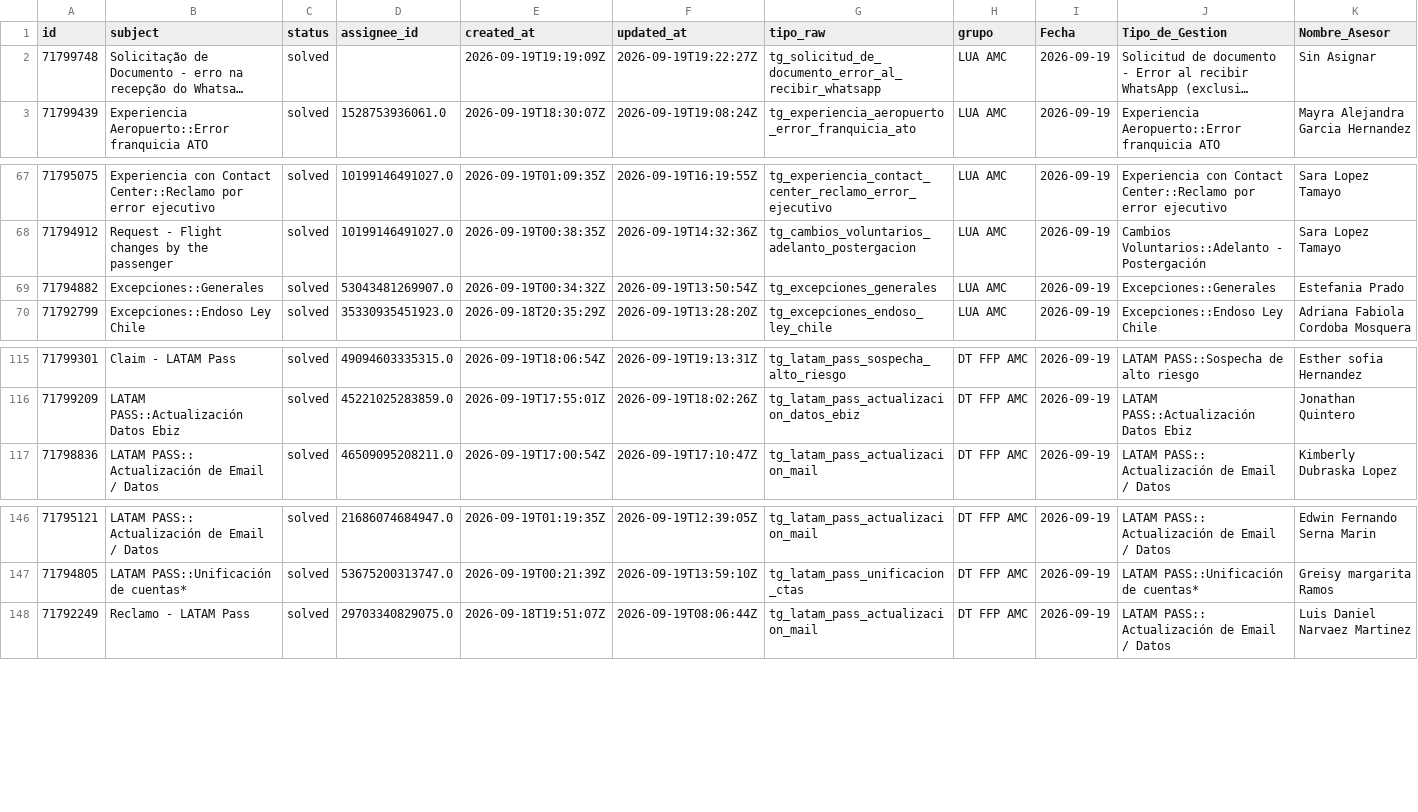
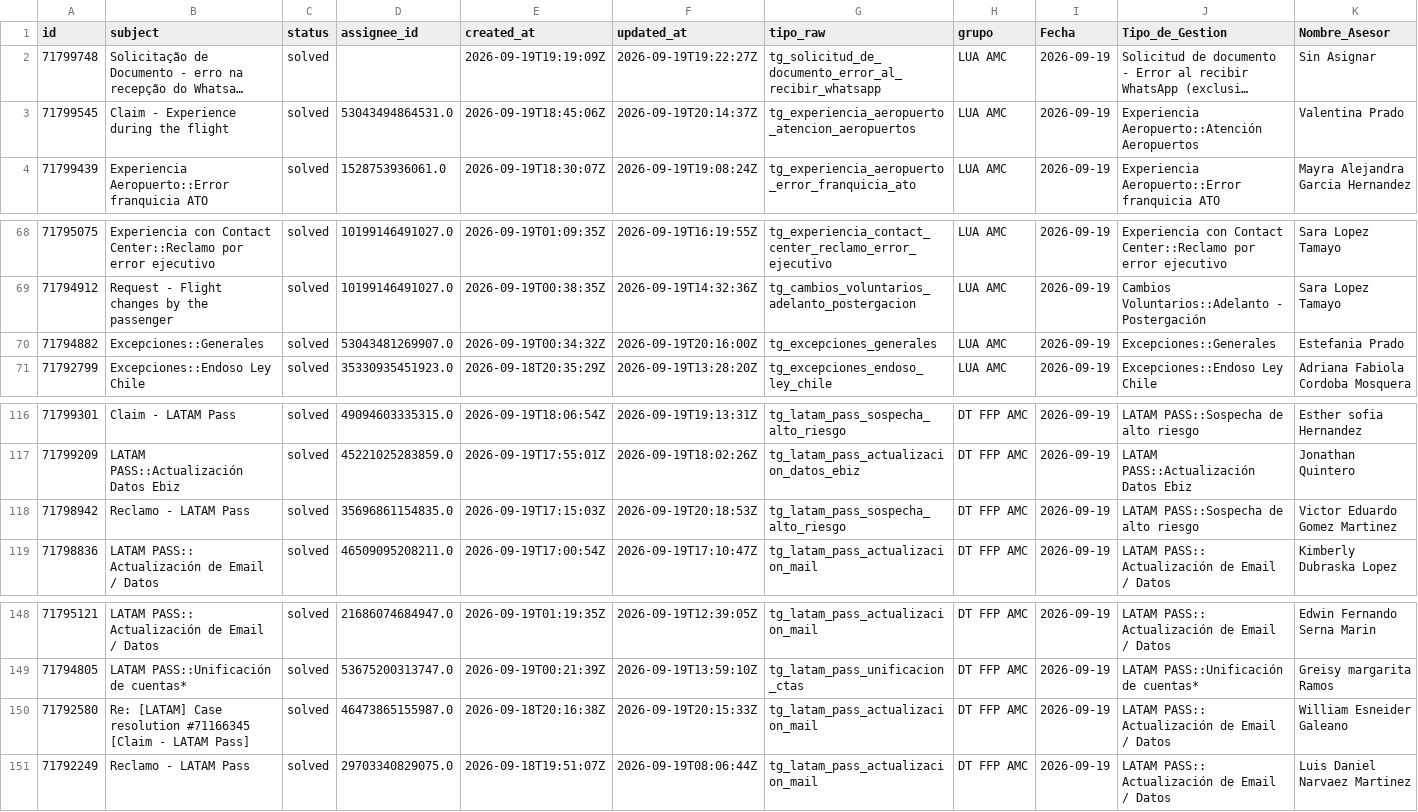
Before and after one commit to carlosmurilloealmacontact/presencia-genesys, a CSV file: data/zendesk/productividad_hoy_en_vivo.csv, drawn as a sheet; only a part is shown, gaps mark what is left out; long unchanged cells end in …; addresses are those after the commit; rows hold the shown columns only; the diff names each change by its address in the sheet, - before the commit and + after, or states it on an @@ line.

Commit message:
Auto-sync Zendesk/Salesforce [2026-09-19 15:19]

```diff
--- a/data/zendesk/productividad_hoy_en_vivo.csv
+++ b/data/zendesk/productividad_hoy_en_vivo.csv
+row 3: 71799545 | Claim - Experience during the flight | solved | 53043494864531.0 | 2026-09-19T18:45:06Z | 2026-09-19T20:14:37Z | tg_experiencia_aeropuerto_atencion_aeropuertos | LUA AMC | 2026-09-19 | Experiencia Aeropuerto::Atención Aeropuertos | Valentina Prado
-F70 (updated_at): 2026-09-19T13:50:54Z
+F70 (updated_at): 2026-09-19T20:16:00Z
+row 118: 71798942 | Reclamo - LATAM Pass | solved | 35696861154835.0 | 2026-09-19T17:15:03Z | 2026-09-19T20:18:53Z | tg_latam_pass_sospecha_alto_riesgo | DT FFP AMC | 2026-09-19 | LATAM PASS::Sospecha de alto riesgo | Victor Eduardo Gomez Martinez
+row 150: 71792580 | Re: [LATAM] Case resolution #71166345 [Claim - LATAM Pass] | solved | 46473865155987.0 | 2026-09-18T20:16:38Z | 2026-09-19T20:15:33Z | tg_latam_pass_actualizacion_mail | DT FFP AMC | 2026-09-19 | LATAM PASS:: Actualización de Email / Datos | William Esneider Galeano
```
Also changed, not shown: data/zendesk/demanda_diaria_colas.csv, 4 other files.
